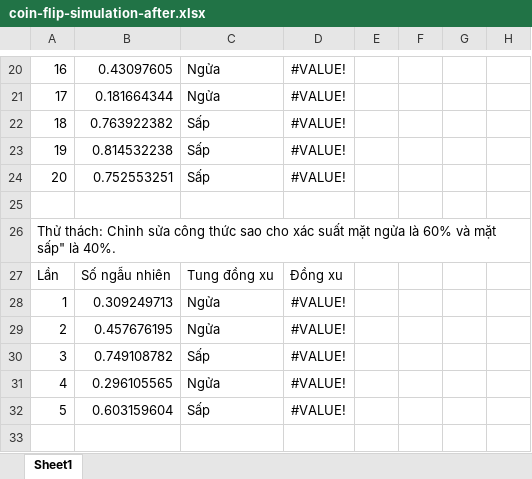
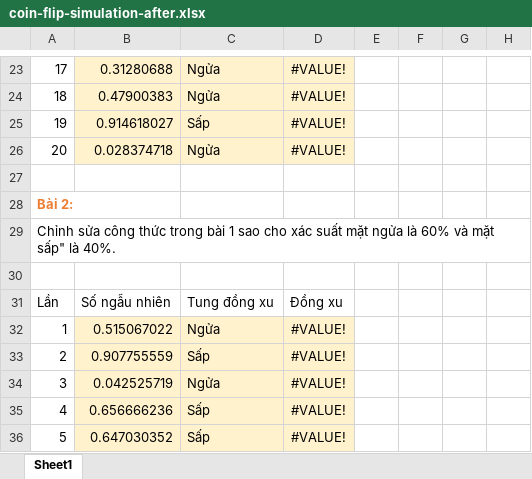
Before and after one commit to vtchitruong/gdpt-2018, an Excel workbook: special-topics/data-handling/random-data/coin-flip-simulation-after.xlsx, sheet Sheet1, drawn as a sheet; only a part is shown, gaps mark what is left out; values as stored, in another font and other column widths than the file's, no borders; charts and pictures not drawn; removed rows and columns are numbered as before the commit, all else as after; the diff covers the shown part only; the diff names each change by its address in the sheet, - before the commit and + after, or states it on an @@ line.

```diff
--- a/special-topics/data-handling/random-data/coin-flip-simulation-after.xlsx (sheet Sheet1)
+++ b/special-topics/data-handling/random-data/coin-flip-simulation-after.xlsx (sheet Sheet1)
@@ column A renumbered between rows 3 and 35 @@
-B23: 0.43097605
+B23: 0.31280688
-B23:D25 fill: none
+B23:D25 fill: #FFF2CC
-B24: 0.181664344
+B24: 0.47900383
-B25: 0.763922382
+B25: 0.914618027
+row 26: 20 | 0.028374718 | Ngửa | #VALUE!
-row 27: 19 | 0.814532238 | Sấp | #VALUE!
+row 27: (empty)
@@ A28 bold: off → on, text colour: black → #ED7D31 @@
-B28: 0.752553251
+B28: (empty)
-C28: Sấp
+C28: (empty)
-D28: #VALUE!
+D28: (empty)
-B32: 0.309249713
+B32: 0.515067022
-B32:D32 fill: none
+B32:D32 fill: #FFF2CC
-row 29: 2 | 0.457676195 | Ngửa | #VALUE!
-B33: 0.749108782
+B33: 0.907755559
-B33:D35 fill: none
+B33:D35 fill: #FFF2CC
-B34: 0.296105565
+B34: 0.042525719
-B35: 0.603159604
+B35: 0.656666236
+row 36: 5 | 0.647030352 | Sấp | #VALUE!
```
Also changed, not shown: 8 added rows, 5 removed rows, 10 edited cells and cell formats elsewhere in this sheet, formulas that keep their value, charts or pictures, special-topics/data-handling/combination/combination-before.xlsx, special-topics/data-handling/random-data/coin-flip-simulation-before.xlsx, 3 other files.
